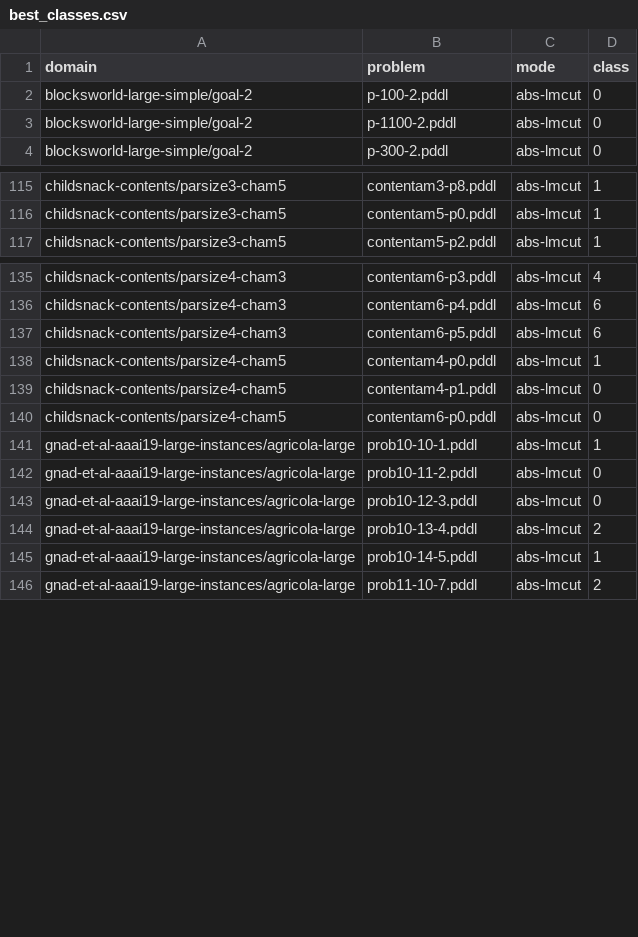
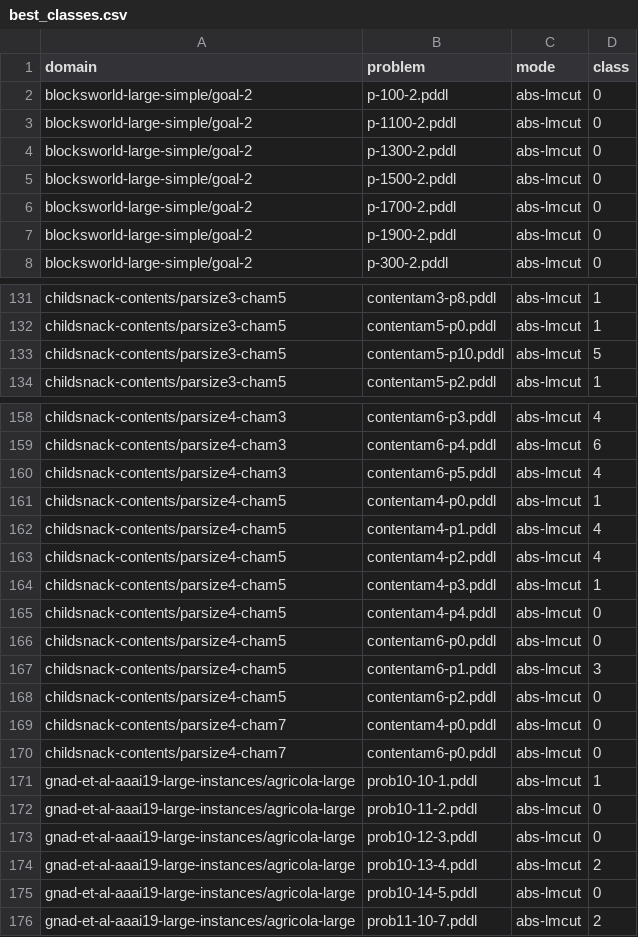
Before and after one commit to tempate/Abstract-Planning-Framework, a CSV file: experiments/htg/opt/best_classes.csv, drawn as a sheet; only a part is shown, gaps mark what is left out; the diff covers the shown part only.

```diff
--- a/experiments/htg/opt/best_classes.csv
+++ b/experiments/htg/opt/best_classes.csv
@@ -3,2 +3,6 @@ blocksworld-large-simple/goal-2,p-100-2.pddl,abs-lmcut,0
 blocksworld-large-simple/goal-2,p-1100-2.pddl,abs-lmcut,0
+blocksworld-large-simple/goal-2,p-1300-2.pddl,abs-lmcut,0
+blocksworld-large-simple/goal-2,p-1500-2.pddl,abs-lmcut,0
+blocksworld-large-simple/goal-2,p-1700-2.pddl,abs-lmcut,0
+blocksworld-large-simple/goal-2,p-1900-2.pddl,abs-lmcut,0
 blocksworld-large-simple/goal-2,p-300-2.pddl,abs-lmcut,0
@@ -116,2 +132,3 @@ childsnack-contents/parsize3-cham5,contentam3-p8.pddl,abs-lmcut,1
 childsnack-contents/parsize3-cham5,contentam5-p0.pddl,abs-lmcut,1
+childsnack-contents/parsize3-cham5,contentam5-p10.pddl,abs-lmcut,5
 childsnack-contents/parsize3-cham5,contentam5-p2.pddl,abs-lmcut,1
@@ -136,6 +159,13 @@ childsnack-contents/parsize4-cham3,contentam6-p3.pddl,abs-lmcut,4
 childsnack-contents/parsize4-cham3,contentam6-p4.pddl,abs-lmcut,6
-childsnack-contents/parsize4-cham3,contentam6-p5.pddl,abs-lmcut,6
+childsnack-contents/parsize4-cham3,contentam6-p5.pddl,abs-lmcut,4
 childsnack-contents/parsize4-cham5,contentam4-p0.pddl,abs-lmcut,1
-childsnack-contents/parsize4-cham5,contentam4-p1.pddl,abs-lmcut,0
+childsnack-contents/parsize4-cham5,contentam4-p1.pddl,abs-lmcut,4
+childsnack-contents/parsize4-cham5,contentam4-p2.pddl,abs-lmcut,4
+childsnack-contents/parsize4-cham5,contentam4-p3.pddl,abs-lmcut,1
+childsnack-contents/parsize4-cham5,contentam4-p4.pddl,abs-lmcut,0
 childsnack-contents/parsize4-cham5,contentam6-p0.pddl,abs-lmcut,0
+childsnack-contents/parsize4-cham5,contentam6-p1.pddl,abs-lmcut,3
+childsnack-contents/parsize4-cham5,contentam6-p2.pddl,abs-lmcut,0
+childsnack-contents/parsize4-cham7,contentam4-p0.pddl,abs-lmcut,0
+childsnack-contents/parsize4-cham7,contentam6-p0.pddl,abs-lmcut,0
 gnad-et-al-aaai19-large-instances/agricola-large,prob10-10-1.pddl,abs-lmcut,1
@@ -144,3 +174,3 @@ gnad-et-al-aaai19-large-instances/agricola-large,prob10-12-3.pddl,abs-lmcut,0
 gnad-et-al-aaai19-large-instances/agricola-large,prob10-13-4.pddl,abs-lmcut,2
-gnad-et-al-aaai19-large-instances/agricola-large,prob10-14-5.pddl,abs-lmcut,1
+gnad-et-al-aaai19-large-instances/agricola-large,prob10-14-5.pddl,abs-lmcut,0
 gnad-et-al-aaai19-large-instances/agricola-large,prob11-10-7.pddl,abs-lmcut,2
```
Also changed, not shown: 23 added rows and 2 edited cells elsewhere in this file, 14 other files.
